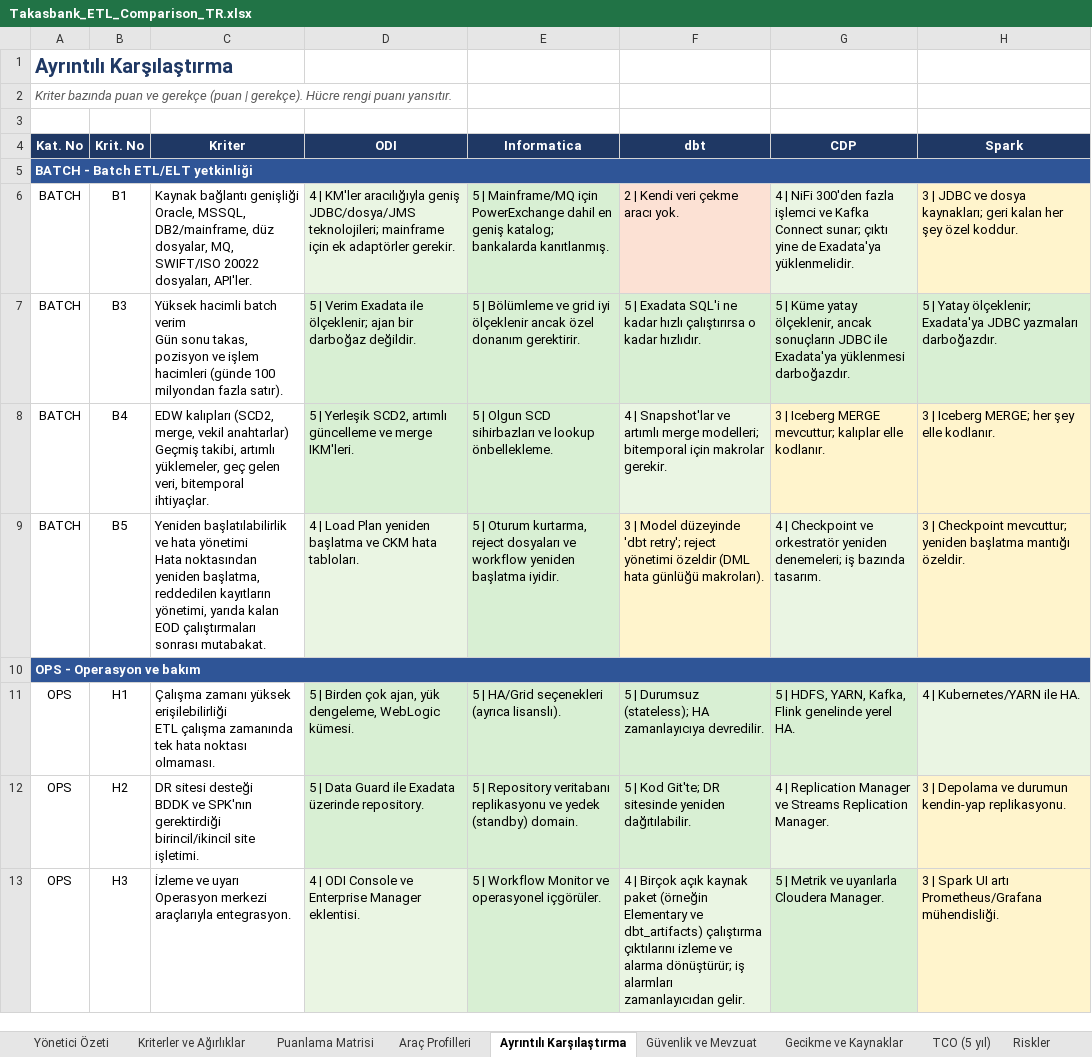
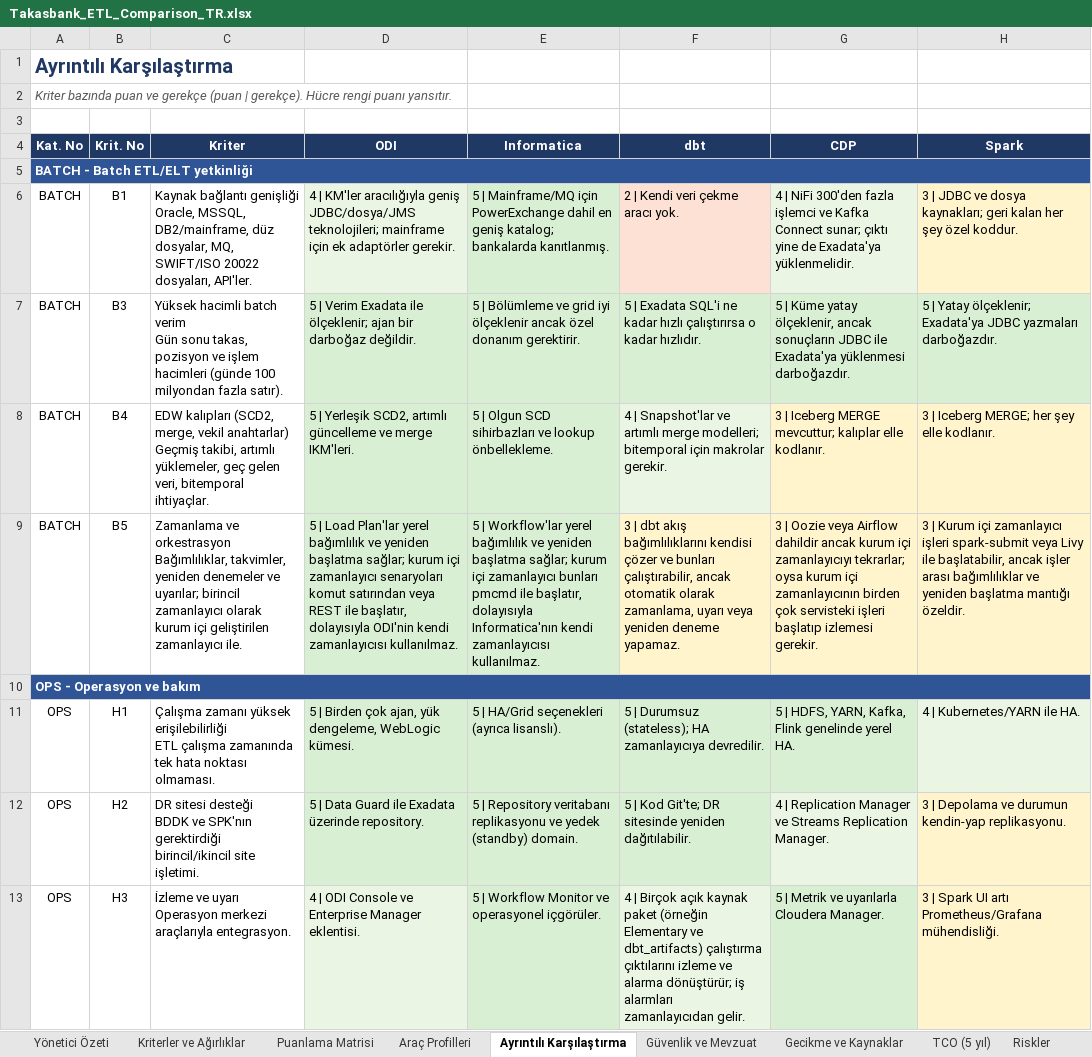
Before and after one commit to hanifidemirel0/Cursor-Projects, an Excel workbook: outputs/etl-comparison/Takasbank_ETL_Comparison_TR.xlsx, sheet Ayrıntılı Karşılaştırma, drawn as a sheet; only a part is shown; values as stored, in another font and other column widths than the file's, no borders; ↵ is a line break in a cell; the diff covers the shown part only; the diff names each change by its address in the sheet, - before the commit and + after, or states it on an @@ line.

```diff
--- a/outputs/etl-comparison/Takasbank_ETL_Comparison_TR.xlsx (sheet Ayrıntılı Karşılaştırma)
+++ b/outputs/etl-comparison/Takasbank_ETL_Comparison_TR.xlsx (sheet Ayrıntılı Karşılaştırma)
-C9 (Kriter): Yeniden başlatılabilirlik ve hata yönetimi ↵ Hata noktasından yeniden başlatma, reddedilen kayıtların yönetimi, yarıda kalan EOD çalıştırmaları sonrası mutabakat.
+C9 (Kriter): Zamanlama ve orkestrasyon ↵ Bağımlılıklar, takvimler, yeniden denemeler ve uyarılar; birincil zamanlayıcı olarak kurum içi geliştirilen zamanlayıcı ile.
-D9 (ODI): 4 | Load Plan yeniden başlatma ve CKM hata tabloları.
+D9 (ODI): 5 | Load Plan'lar yerel bağımlılık ve yeniden başlatma sağlar; kurum içi zamanlayıcı senaryoları komut satırından veya REST ile başlatır, dolayısıyla ODI'nin kendi zamanlayıcısı kullanılmaz.
-E9 (Informatica): 5 | Oturum kurtarma, reject dosyaları ve workflow yeniden başlatma iyidir.
+E9 (Informatica): 5 | Workflow'lar yerel bağımlılık ve yeniden başlatma sağlar; kurum içi zamanlayıcı bunları pmcmd ile başlatır, dolayısıyla Informatica'nın kendi zamanlayıcısı kullanılmaz.
-F9 (dbt): 3 | Model düzeyinde 'dbt retry'; reject yönetimi özeldir (DML hata günlüğü makroları).
+F9 (dbt): 3 | dbt akış bağımlılıklarını kendisi çözer ve bunları çalıştırabilir, ancak otomatik olarak zamanlama, uyarı veya yeniden deneme yapamaz.
-G9 (CDP): 4 | Checkpoint ve orkestratör yeniden denemeleri; iş bazında tasarım.
+G9 (CDP): 3 | Oozie veya Airflow dahildir ancak kurum içi zamanlayıcıyı tekrarlar; oysa kurum içi zamanlayıcının birden çok servisteki işleri başlatıp izlemesi gerekir.
-H9 (Spark): 3 | Checkpoint mevcuttur; yeniden başlatma…
+H9 (Spark): 3 | Kurum içi zamanlayıcı işleri spark-submit veya Livy ile başlatabilir, ancak işler arası bağımlılıklar ve yeniden başlatma…
```
Also changed, not shown: 1 removed row and 1 edited cell elsewhere in this sheet, sheet Puanlama Matrisi, sheet Senaryo Analizi, sheet Kriterler ve Ağırlıklar, sheet Güvenlik ve Mevzuat, sheet Yönetici Özeti, 6 other files.
